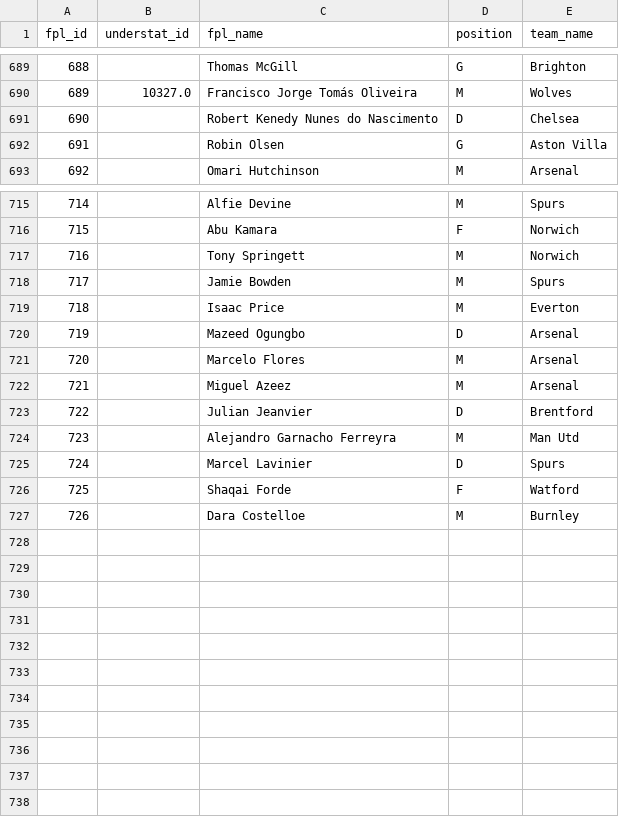
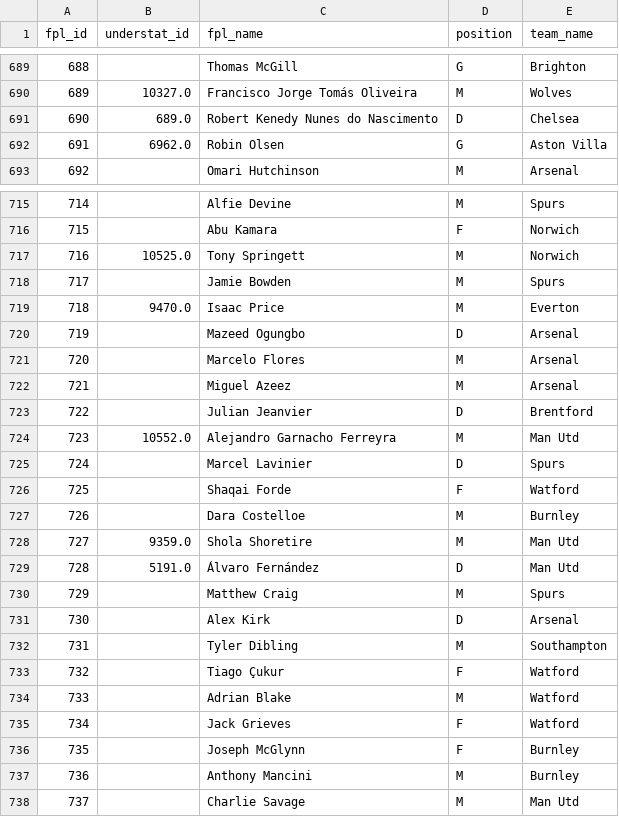
Before and after one commit to rafaelvchaves/fpl-coach, a CSV file: data/backups/players.csv, drawn as a sheet; only a part is shown, gaps mark what is left out; the diff covers the shown part only.

```diff
--- a/data/backups/players.csv
+++ b/data/backups/players.csv
@@ -690,4 +690,4 @@ fpl_id,understat_id,fpl_name,position,team_name
 689,10327.0,Francisco Jorge Tomás Oliveira,M,Wolves
-690,,Robert Kenedy Nunes do Nascimento,D,Chelsea
-691,,Robin Olsen,G,Aston Villa
+690,689.0,Robert Kenedy Nunes do Nascimento,D,Chelsea
+691,6962.0,Robin Olsen,G,Aston Villa
 692,,Omari Hutchinson,M,Arsenal
@@ -716,5 +716,5 @@ fpl_id,understat_id,fpl_name,position,team_name
 715,,Abu Kamara,F,Norwich
-716,,Tony Springett,M,Norwich
+716,10525.0,Tony Springett,M,Norwich
 717,,Jamie Bowden,M,Spurs
-718,,Isaac Price,M,Everton
+718,9470.0,Isaac Price,M,Everton
 719,,Mazeed Ogungbo,D,Arsenal
@@ -723,3 +723,3 @@ fpl_id,understat_id,fpl_name,position,team_name
 722,,Julian Jeanvier,D,Brentford
-723,,Alejandro Garnacho Ferreyra,M,Man Utd
+723,10552.0,Alejandro Garnacho Ferreyra,M,Man Utd
 724,,Marcel Lavinier,D,Spurs
@@ -727 +727,12 @@ fpl_id,understat_id,fpl_name,position,team_name
 726,,Dara Costelloe,M,Burnley
+727,9359.0,Shola Shoretire,M,Man Utd
+728,5191.0,Álvaro Fernández,D,Man Utd
+729,,Matthew Craig,M,Spurs
+730,,Alex Kirk,D,Arsenal
+731,,Tyler Dibling,M,Southampton
+732,,Tiago Çukur,F,Watford
+733,,Adrian Blake,M,Watford
+734,,Jack Grieves,F,Watford
+735,,Joseph McGlynn,F,Burnley
+736,,Anthony Mancini,M,Burnley
+737,,Charlie Savage,M,Man Utd
```
Also changed, not shown: 4 edited cells elsewhere in this file, data/backups/fixtures.csv, data/backups/player_gws_predicted.csv, 5 other files.
